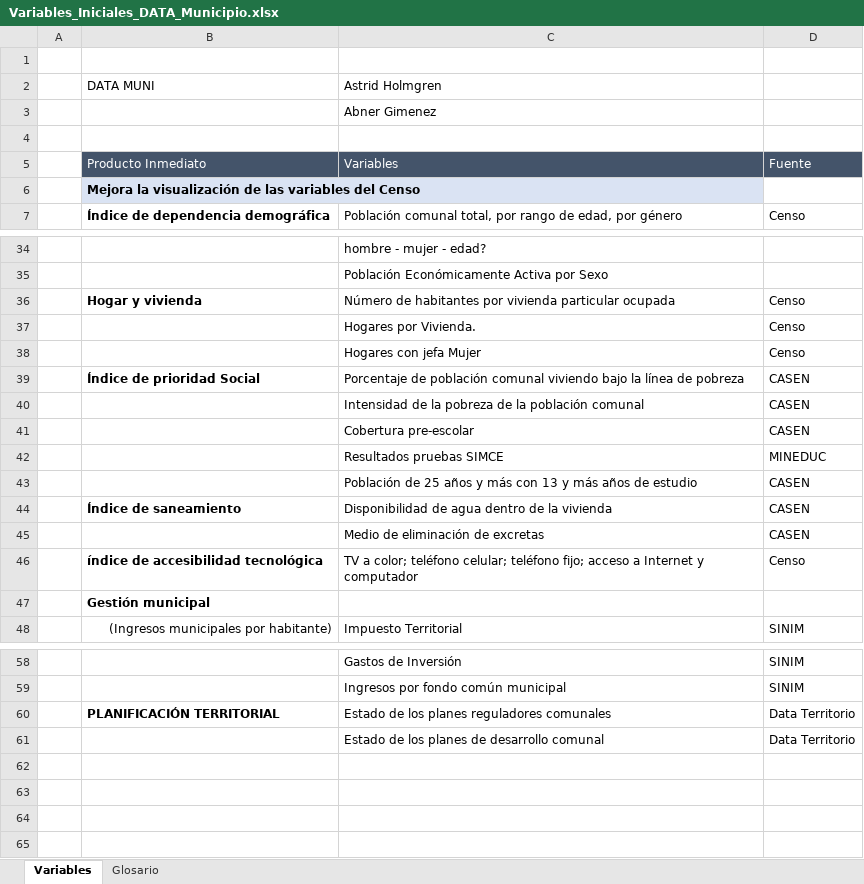
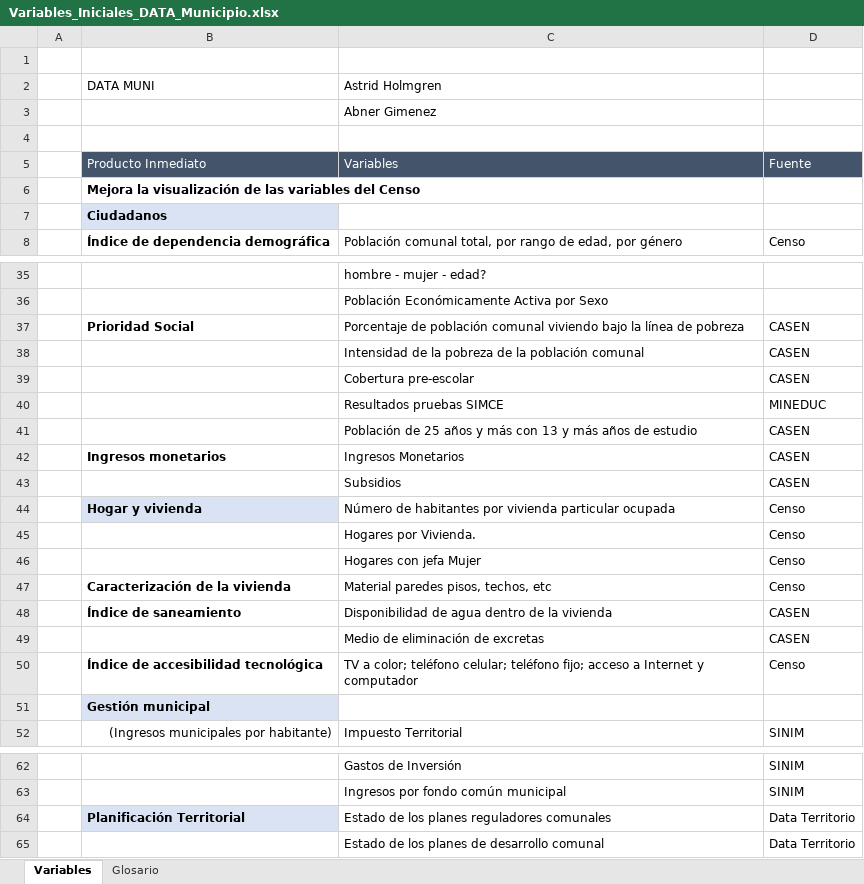
Before and after one commit to Sud-Austral/DATA-MUNI, an Excel workbook: Variables_Iniciales_DATA_Municipio.xlsx, sheet Variables, drawn as a sheet; only a part is shown, gaps mark what is left out; values as stored, in another font and other column widths than the file's, no borders; addresses are those after the commit; the diff covers the shown part only; the diff names each change by its address in the sheet, - before the commit and + after, or states it on an @@ line.

```diff
--- a/Variables_Iniciales_DATA_Municipio.xlsx (sheet Variables)
+++ b/Variables_Iniciales_DATA_Municipio.xlsx (sheet Variables)
-B6 fill: #DAE3F3
+B6 fill: none
+row 7:  | Ciudadanos
-B37 (DATA MUNI): Índice de prioridad Social
+B37 (DATA MUNI): Prioridad Social
+row 42:  | Ingresos monetarios | Ingresos Monetarios | CASEN
+row 43:  |  | Subsidios | CASEN
@@ row 36 moved to row 44: Hogar y vivienda @@
@@ row 37 moved to row 45: Hogares por Vivienda. @@
@@ row 38 moved to row 46: Hogares con jefa Mujer @@
+row 47:  | Caracterización de la vivienda | Material paredes pisos, techos, etc | Censo
-B50 (DATA MUNI): índice de accesibilidad tecnológica
+B50 (DATA MUNI): Índice de accesibilidad tecnológica
-B51 fill: none
+B51 fill: #DAE3F3
-B64 (DATA MUNI): PLANIFICACIÓN TERRITORIAL
+B64 (DATA MUNI): Planificación Territorial
-B64 fill: none
+B64 fill: #DAE3F3
```
Also changed, not shown: cell formats elsewhere in this sheet, sheet Glosario, 1 other file.
